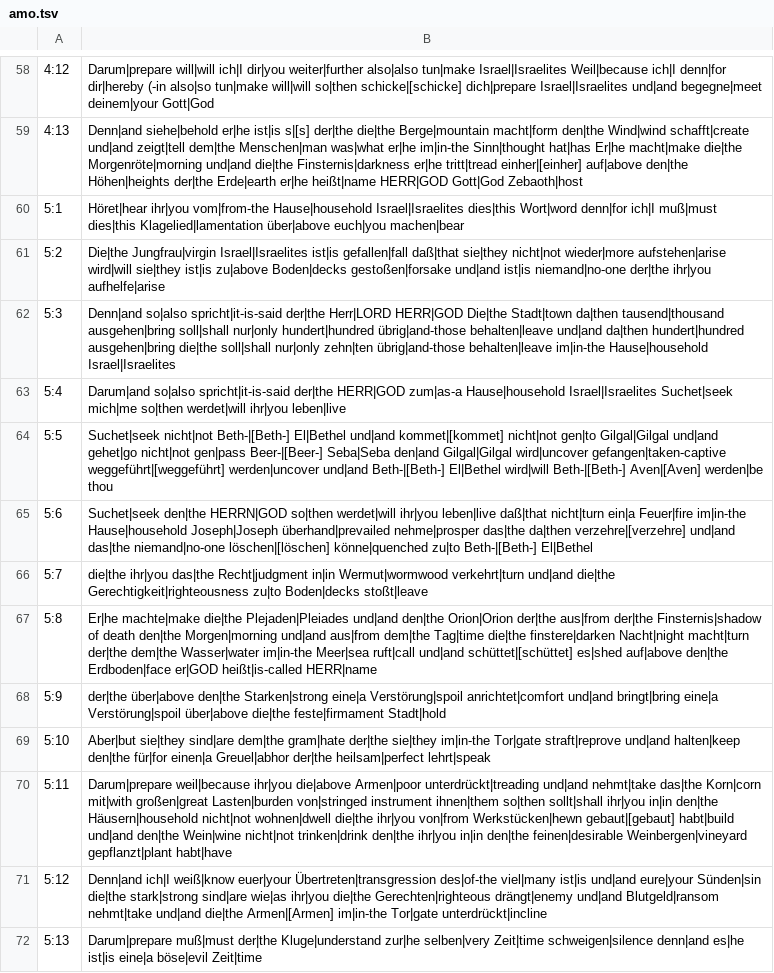
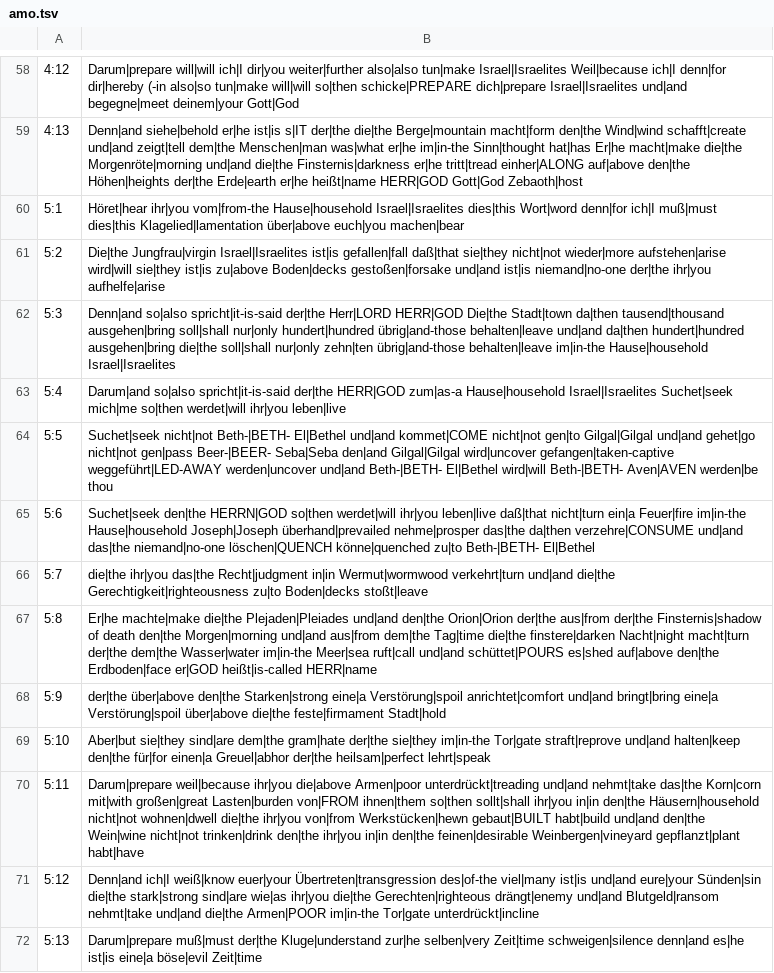
Before and after one commit to andrew-brook-rad/lexibridge, a TSV file: tools/interlinear/output/amo.tsv, drawn as a sheet; only a part is shown, gaps mark what is left out; the diff covers the shown part only; the diff names each change by its address in the sheet, - before the commit and + after, or states it on an @@ line.

```diff
--- a/tools/interlinear/output/amo.tsv
+++ b/tools/interlinear/output/amo.tsv
-B58: …will|will so|then schicke|[schicke] dich|prepare Israel|Israelites…
+B58: …will|will so|then schicke|PREPARE dich|prepare Israel|Israelites…
-B59: …er|he ist|is s|[s] der|the die|the Berge|mountain macht|form den|the Wind|wind schafft|create und|and zeigt|tell dem|the Menschen|man was|what er|he im|in-the Sinn|thought hat|has Er|he macht|make die|the Morgenröte|morning und|and die|the Finsternis|darkness er|he tritt|tread einher|[einher] auf|above den|the…
+B59: …er|he ist|is s|IT der|the die|the Berge|mountain macht|form den|the Wind|wind schafft|create und|and zeigt|tell dem|the Menschen|man was|what er|he im|in-the Sinn|thought hat|has Er|he macht|make die|the Morgenröte|morning und|and die|the Finsternis|darkness er|he tritt|tread einher|ALONG auf|above den|the…
-B64: Suchet|seek nicht|not Beth-|[Beth-] El|Bethel und|and kommet|[kommet] nicht|not gen|to Gilgal|Gilgal und|and gehet|go nicht|not gen|pass Beer-|[Beer-] Seba|Seba den|and Gilgal|Gilgal wird|uncover gefangen|taken-captive weggeführt|[weggeführt] werden|uncover und|and Beth-|[Beth-] El|Bethel wird|will Beth-|[Beth-] Aven|[Aven] werden|be thou
+B64: Suchet|seek nicht|not Beth-|BETH- El|Bethel und|and kommet|COME nicht|not gen|to Gilgal|Gilgal und|and gehet|go nicht|not gen|pass Beer-|BEER- Seba|Seba den|and Gilgal|Gilgal wird|uncover gefangen|taken-captive weggeführt|LED-AWAY werden|uncover und|and Beth-|BETH- El|Bethel wird|will Beth-|BETH- Aven|AVEN werden|be thou
-B65: …das|the da|then verzehre|[verzehre] und|and das|the niemand|no-one löschen|[löschen] könne|quenched zu|to Beth-|[Beth-] El|Bethel
+B65: …das|the da|then verzehre|CONSUME und|and das|the niemand|no-one löschen|QUENCH könne|quenched zu|to Beth-|BETH- El|Bethel
-B67: …ruft|call und|and schüttet|[schüttet] es|shed auf|above…
+B67: …ruft|call und|and schüttet|POURS es|shed auf|above…
-B70: …großen|great Lasten|burden von|stringed instrument ihnen|them so|then sollt|shall ihr|you in|in den|the Häusern|household nicht|not wohnen|dwell die|the ihr|you von|from Werkstücken|hewn gebaut|[gebaut] habt|build und|and…
+B70: …großen|great Lasten|burden von|FROM ihnen|them so|then sollt|shall ihr|you in|in den|the Häusern|household nicht|not wohnen|dwell die|the ihr|you von|from Werkstücken|hewn gebaut|BUILT habt|build und|and…
-B71: …und|and die|the Armen|[Armen] im|in-the Tor|gate…
+B71: …und|and die|the Armen|POOR im|in-the Tor|gate…
```
Also changed, not shown: 99 edited cells elsewhere in this file, 1 other file.
